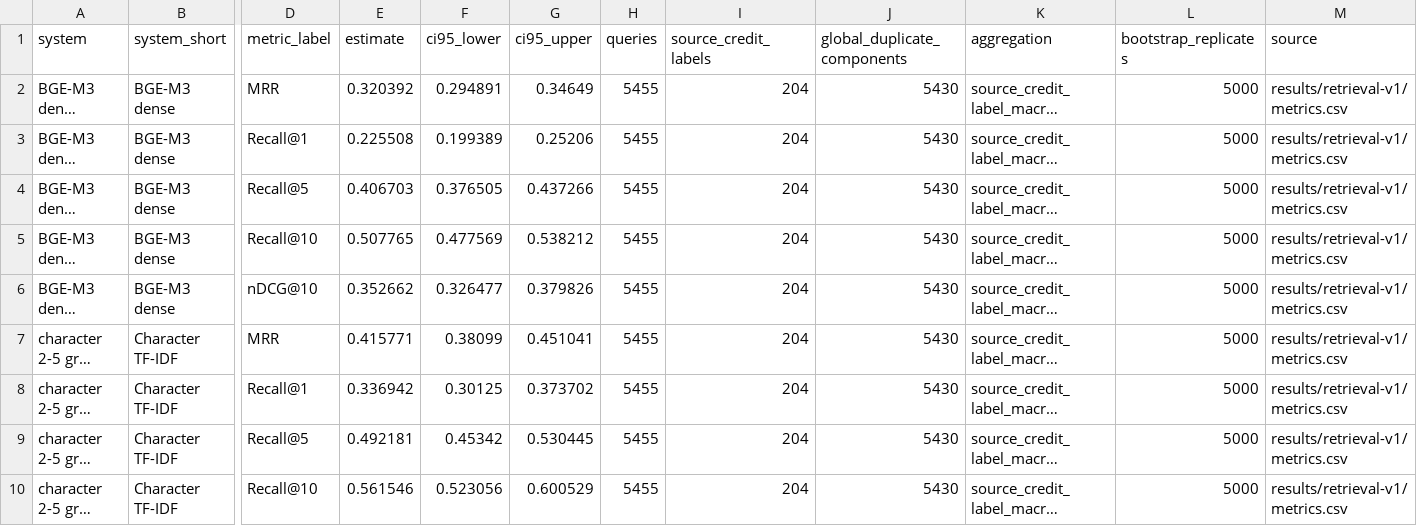
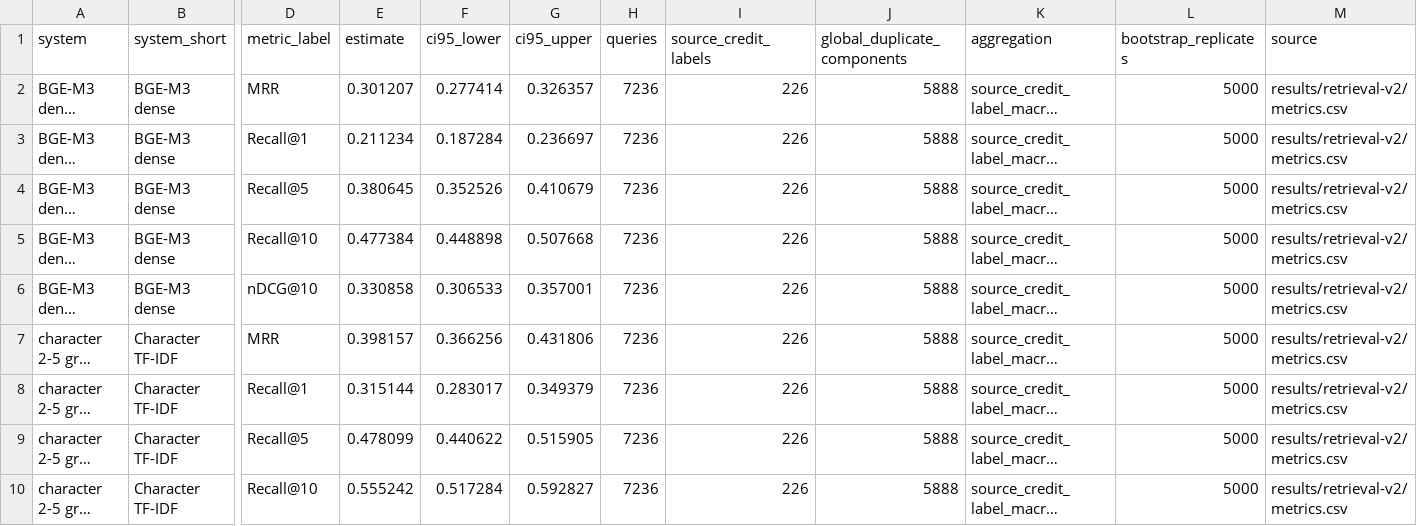
Before and after one commit to Mo119m/chinese-rap-embeddings-to-evidence, a CSV file: figures/figure_2_retrieval_benchmark_source.csv, drawn as a sheet; only a part is shown, gaps mark what is left out; long unchanged cells end in …; the diff covers the shown part only; the diff names each change by its address in the sheet, - before the commit and + after, or states it on an @@ line.

```diff
--- a/figures/figure_2_retrieval_benchmark_source.csv
+++ b/figures/figure_2_retrieval_benchmark_source.csv
-E2 (estimate): 0.320392
+E2 (estimate): 0.301207
-F2 (ci95_lower): 0.294891
+F2 (ci95_lower): 0.277414
-G2 (ci95_upper): 0.34649
+G2 (ci95_upper): 0.326357
-H2:H10 (queries): 5455
+H2:H10 (queries): 7236
-I2:I10 (source_credit_labels): 204
+I2:I10 (source_credit_labels): 226
-J2:J10 (global_duplicate_components): 5430
+J2:J10 (global_duplicate_components): 5888
-M2:M10 (source): results/retrieval-v1/metrics.csv
+M2:M10 (source): results/retrieval-v2/metrics.csv
-E3 (estimate): 0.225508
+E3 (estimate): 0.211234
-F3 (ci95_lower): 0.199389
+F3 (ci95_lower): 0.187284
-G3 (ci95_upper): 0.25206
+G3 (ci95_upper): 0.236697
-E4 (estimate): 0.406703
+E4 (estimate): 0.380645
-F4 (ci95_lower): 0.376505
+F4 (ci95_lower): 0.352526
-G4 (ci95_upper): 0.437266
+G4 (ci95_upper): 0.410679
-E5 (estimate): 0.507765
+E5 (estimate): 0.477384
-F5 (ci95_lower): 0.477569
+F5 (ci95_lower): 0.448898
-G5 (ci95_upper): 0.538212
+G5 (ci95_upper): 0.507668
-E6 (estimate): 0.352662
+E6 (estimate): 0.330858
-F6 (ci95_lower): 0.326477
+F6 (ci95_lower): 0.306533
-G6 (ci95_upper): 0.379826
+G6 (ci95_upper): 0.357001
-E7 (estimate): 0.415771
+E7 (estimate): 0.398157
-F7 (ci95_lower): 0.38099
+F7 (ci95_lower): 0.366256
-G7 (ci95_upper): 0.451041
+G7 (ci95_upper): 0.431806
-E8 (estimate): 0.336942
+E8 (estimate): 0.315144
-F8 (ci95_lower): 0.30125
+F8 (ci95_lower): 0.283017
-G8 (ci95_upper): 0.373702
+G8 (ci95_upper): 0.349379
-E9 (estimate): 0.492181
+E9 (estimate): 0.478099
-F9 (ci95_lower): 0.45342
+F9 (ci95_lower): 0.440622
-G9 (ci95_upper): 0.530445
+G9 (ci95_upper): 0.515905
-E10 (estimate): 0.561546
+E10 (estimate): 0.555242
-F10 (ci95_lower): 0.523056
+F10 (ci95_lower): 0.517284
-G10 (ci95_upper): 0.600529
+G10 (ci95_upper): 0.592827
```
Also changed, not shown: 42 edited cells elsewhere in this file, figures/figure_1_pipeline_source.csv, figures/figure_2_retrieval_deltas_source.csv, 47 other files.
